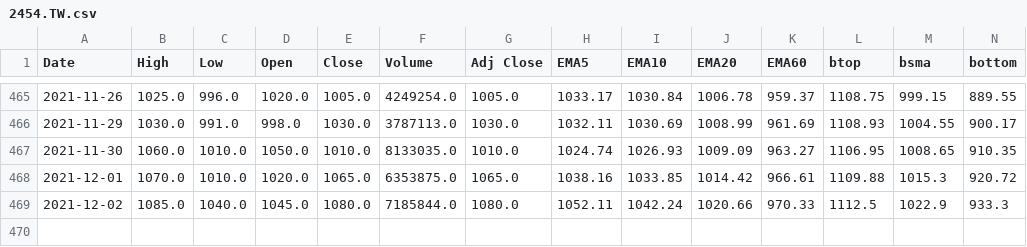
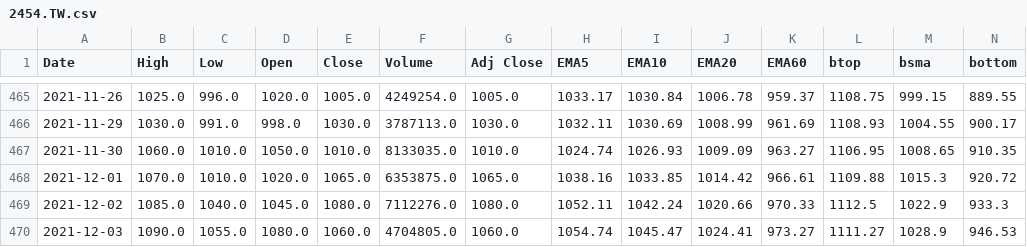
Before and after one commit to spyspy/chartjs-stock, a CSV file: 2454.TW.csv, drawn as a sheet; only a part is shown, gaps mark what is left out; rows hold the shown columns only; the diff names each change by its address in the sheet, - before the commit and + after, or states it on an @@ line.

```diff
--- a/2454.TW.csv
+++ b/2454.TW.csv
-F469 (Volume): 7185844.0
+F469 (Volume): 7112276.0
+row 470: 2021-12-03 | 1090.0 | 1055.0 | 1080.0 | 1060.0 | 4704805.0 | 1060.0 | 1054.74 | 1045.47 | 1024.41 | 973.27 | 1111.27 | 1028.9 | 946.53
```
Also changed, not shown: 2330.TW.csv, 2351.TW.csv, 5 other files.
